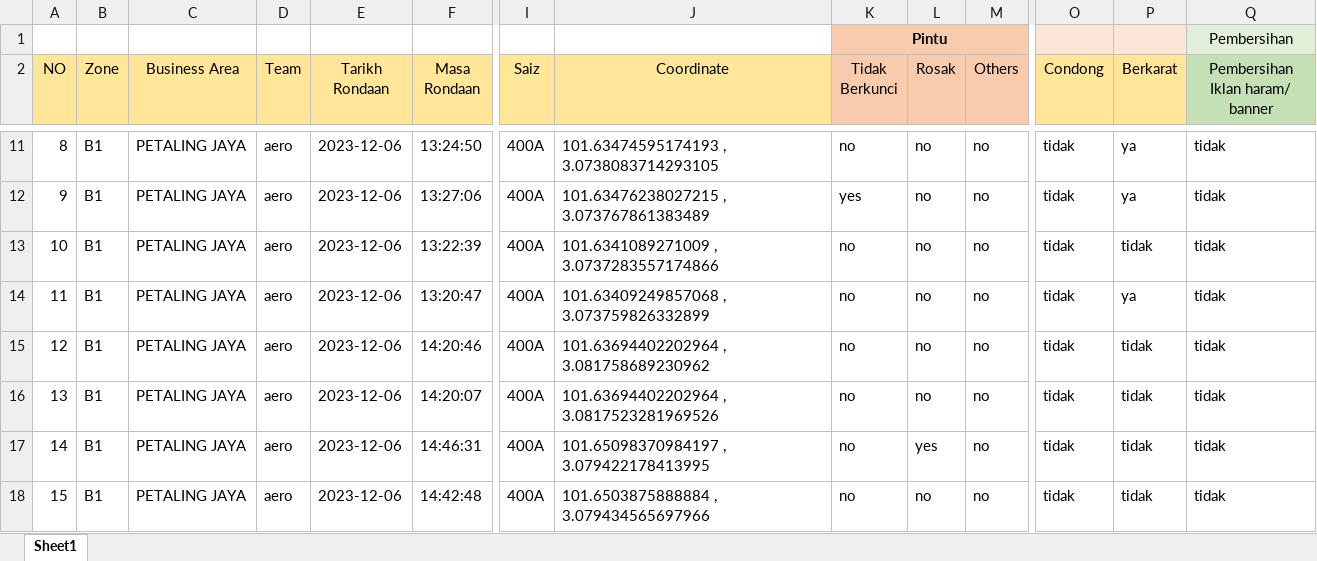
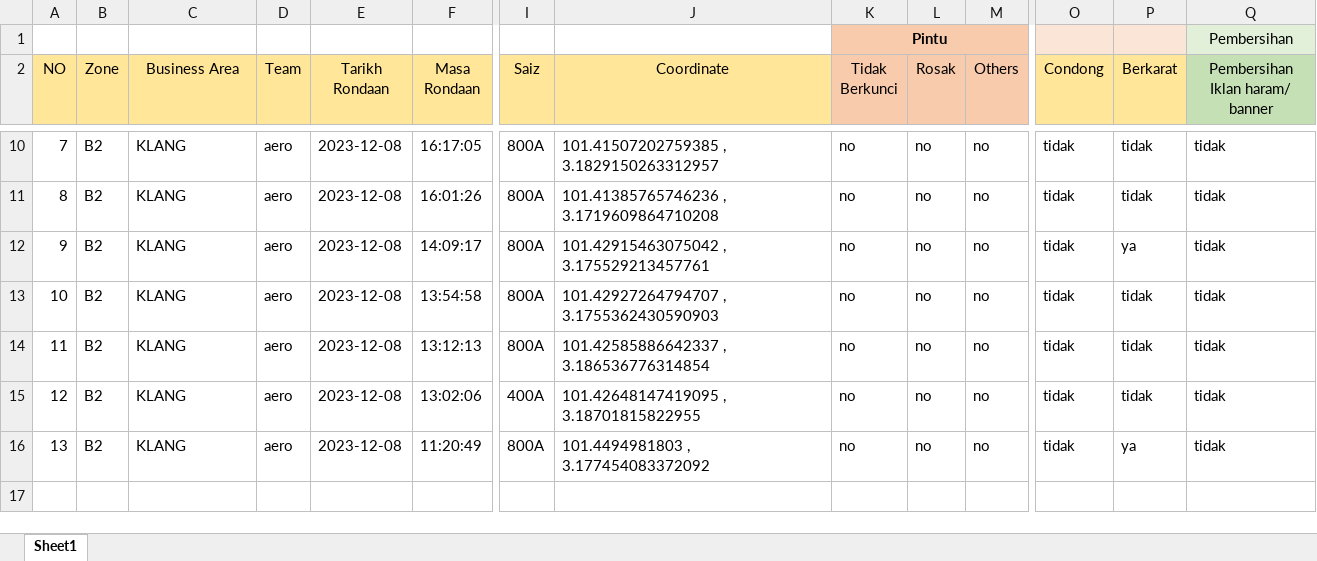
Before and after one commit to arehman5110/apks, an Excel workbook: public/assets/updated-excels/qr-feeder-pillar.xlsx, sheet Sheet1, drawn as a sheet; only a part is shown, gaps mark what is left out; values as stored, in another font and other column widths than the file's, no borders; removed rows and columns are numbered as before the commit, all else as after; rows hold the shown columns only; the diff covers the shown part only; the diff names each change by its address in the sheet, - before the commit and + after, or states it on an @@ line.

```diff
--- a/public/assets/updated-excels/qr-feeder-pillar.xlsx (sheet Sheet1)
+++ b/public/assets/updated-excels/qr-feeder-pillar.xlsx (sheet Sheet1)
@@ column A (NO) renumbered from row 5 down @@
-B10 (Zone): B1
+B10 (Zone): B2
-C10 (Business Area): PETALING JAYA
+C10 (Business Area): KLANG
-E10 (Tarikh Rondaan): 2023-12-06
+E10 (Tarikh Rondaan): 2023-12-08
-F10 (Masa Rondaan): 13:24:50
+F10 (Masa Rondaan): 16:17:05
-I10 (Saiz): 400A
+I10 (Saiz): 800A
-J10 (Coordinate): 101.63474595174193 , 3.0738083714293105
+J10 (Coordinate): 101.41507202759385 , 3.1829150263312957
-P10 (Berkarat): ya
+P10 (Berkarat): tidak
-row 12: 9 | B1 | PETALING JAYA | aero | 2023-12-06 | 13:27:06 | 400A | 101.63476238027215 , 3.073767861383489 | yes | no | no | tidak | ya | tidak
-B11:B16 (Zone): B1
+B11:B16 (Zone): B2
-C11:C16 (Business Area): PETALING JAYA
+C11:C16 (Business Area): KLANG
-E11:E16 (Tarikh Rondaan): 2023-12-06
+E11:E16 (Tarikh Rondaan): 2023-12-08
-F11 (Masa Rondaan): 13:22:39
+F11 (Masa Rondaan): 16:01:26
-I11:I14 (Saiz): 400A
+I11:I14 (Saiz): 800A
-J11 (Coordinate): 101.6341089271009 , 3.0737283557174866
+J11 (Coordinate): 101.41385765746236 , 3.1719609864710208
-F12 (Masa Rondaan): 13:20:47
+F12 (Masa Rondaan): 14:09:17
-J12 (Coordinate): 101.63409249857068 , 3.073759826332899
+J12 (Coordinate): 101.42915463075042 , 3.175529213457761
-F13 (Masa Rondaan): 14:20:46
+F13 (Masa Rondaan): 13:54:58
-J13 (Coordinate): 101.63694402202964 , 3.081758689230962
+J13 (Coordinate): 101.42927264794707 , 3.1755362430590903
-F14 (Masa Rondaan): 14:20:07
+F14 (Masa Rondaan): 13:12:13
-J14 (Coordinate): 101.63694402202964 , 3.0817523281969526
+J14 (Coordinate): 101.42585886642337 , 3.186536776314854
-F15 (Masa Rondaan): 14:46:31
+F15 (Masa Rondaan): 13:02:06
-J15 (Coordinate): 101.65098370984197 , 3.079422178413995
+J15 (Coordinate): 101.42648147419095 , 3.18701815822955
-L15 (Rosak): yes
+L15 (Rosak): no
-F16 (Masa Rondaan): 14:42:48
+F16 (Masa Rondaan): 11:20:49
-I16 (Saiz): 400A
+I16 (Saiz): 800A
-J16 (Coordinate): 101.6503875888884 , 3.079434565697966
+J16 (Coordinate): 101.4494981803 , 3.177454083372092
-P16 (Berkarat): tidak
+P16 (Berkarat): ya
```
Also changed, not shown: 1 added row, 2 removed rows and 34 edited cells elsewhere in this sheet, 2 other files.
